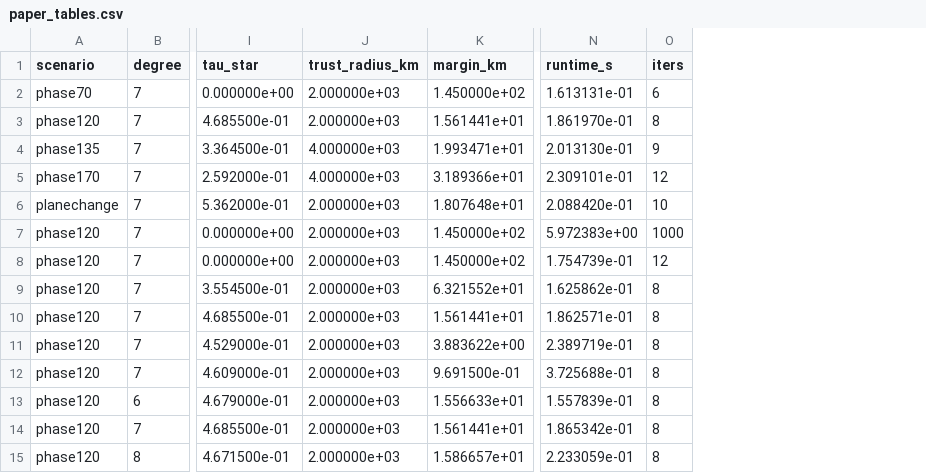
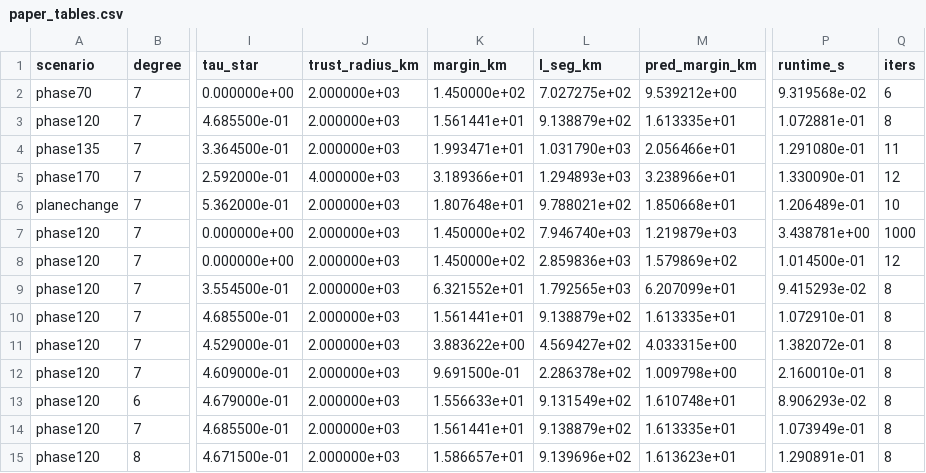
Before and after one commit to banana99ou/bezier-trajectory, a CSV file: doc/results/paper_tables.csv, drawn as a sheet; only a part is shown, gaps mark what is left out; addresses are those after the commit; the diff names each change by its address in the sheet, - before the commit and + after, or states it on an @@ line.

Commit message:
docs(paper): 시나리오를 보수성 예측의 둘째 축으로 세우고, 틀린 Δ0·70 deg 서술을 고친다
- 5.1절: 네 시나리오에서 KOZ 제약이 작동하고 안전 여유가 3.1절 예측의
  96~99%임을 표 2의 예측 여유 열로 보인다. 70 deg는 대조군으로 적는다.
  비용 순서 문단과 논문 안에 근거가 없던 궤도면 변경 비용 비교를 뺀다
- 4.1절: 135 deg가 Δ0 > 2000 km를 요구한다는 서술은 N=7에서 틀렸다.
  진짜 원인은 반복 1회차의 속도 경계조건 보정 거리(170 deg만 2416 km)이며
  그렇게 적는다. 70 deg 궤적이 출발 궤도 부근에 머문다는 서술도 고친다
  (KOZ 바깥쪽으로 부푼다). 135 deg 행은 Δ0 = 2000 km로 다시 잰다
- 공통 수치 설정 표를 없애고 각 상수를 3.3절과 Algorithm 1의 정의 자리에
  둔다. 결과 표 번호를 2·3·4로 되돌린다. 중력 상수는 주석 한 줄로 옮긴다
- n_lin 수렴 주장은 J(참 중력)에 대한 것임을 명시하고, 차수 실험의 계산
  시간 증가는 재측정값 약 45%로 적는다. n_seg=2의 인증 미달량(6.5e-6 km)을
  밝히고 실패의 실체가 비용임을 적는다
- 표 2·3·4를 오늘 재생성한 값으로 다시 붙인다
- design_freeze §7 항목 13: 오늘의 측정과 두 오류의 기록

```diff
--- a/doc/results/paper_tables.csv
+++ b/doc/results/paper_tables.csv
+column L (l_seg_km), rows 2-15: 7.027275e+02 | 9.138879e+02 | 1.031790e+03 | 1.294893e+03 | 9.788021e+02 | 7.946740e+03 | 2.859836e+03 | 1.792565e+03 | 9.138879e+02 | 4.569427e+02 | 2.286378e+02 | 9.131549e+02 | 9.138879e+02 | 9.139696e+02
+column M (pred_margin_km), rows 2-15: 9.539212e+00 | 1.613335e+01 | 2.056466e+01 | 3.238966e+01 | 1.850668e+01 | 1.219879e+03 | 1.579869e+02 | 6.207099e+01 | 1.613335e+01 | 4.033315e+00 | 1.009798e+00 | 1.610748e+01 | 1.613335e+01 | 1.613623e+01
-P2 (runtime_s): 1.613131e-01
+P2 (runtime_s): 9.319568e-02
-P3 (runtime_s): 1.861970e-01
+P3 (runtime_s): 1.072881e-01
-J4 (trust_radius_km): 4.000000e+03
+J4 (trust_radius_km): 2.000000e+03
-P4 (runtime_s): 2.013130e-01
+P4 (runtime_s): 1.291080e-01
-Q4 (iters): 9
+Q4 (iters): 11
-P5 (runtime_s): 2.309101e-01
+P5 (runtime_s): 1.330090e-01
-P6 (runtime_s): 2.088420e-01
+P6 (runtime_s): 1.206489e-01
-P7 (runtime_s): 5.972383e+00
+P7 (runtime_s): 3.438781e+00
-P8 (runtime_s): 1.754739e-01
+P8 (runtime_s): 1.014500e-01
-P9 (runtime_s): 1.625862e-01
+P9 (runtime_s): 9.415293e-02
-P10 (runtime_s): 1.862571e-01
+P10 (runtime_s): 1.072910e-01
-P11 (runtime_s): 2.389719e-01
+P11 (runtime_s): 1.382072e-01
-P12 (runtime_s): 3.725688e-01
+P12 (runtime_s): 2.160010e-01
-P13 (runtime_s): 1.557839e-01
+P13 (runtime_s): 8.906293e-02
-P14 (runtime_s): 1.865342e-01
+P14 (runtime_s): 1.073949e-01
-P15 (runtime_s): 2.233059e-01
+P15 (runtime_s): 1.290891e-01
```
Also changed, not shown: 3 other files.
